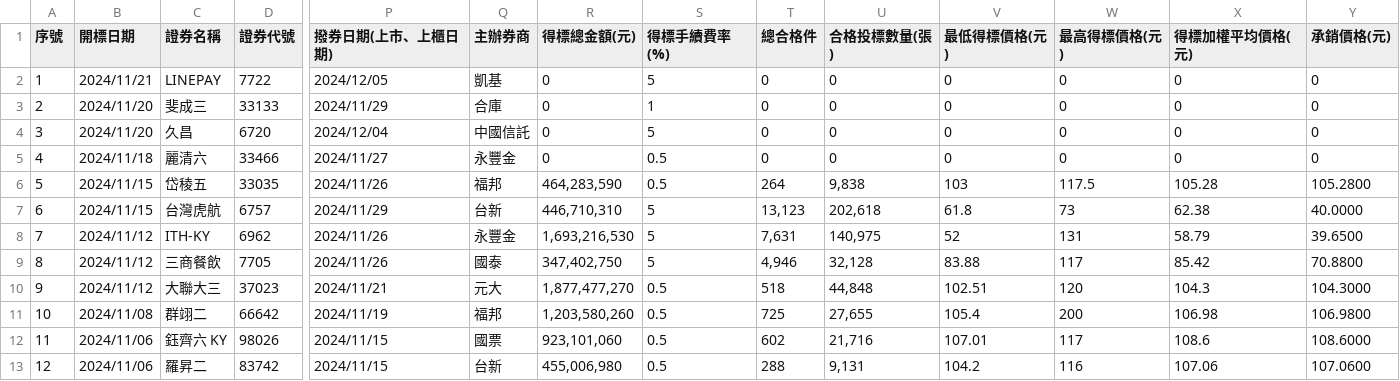
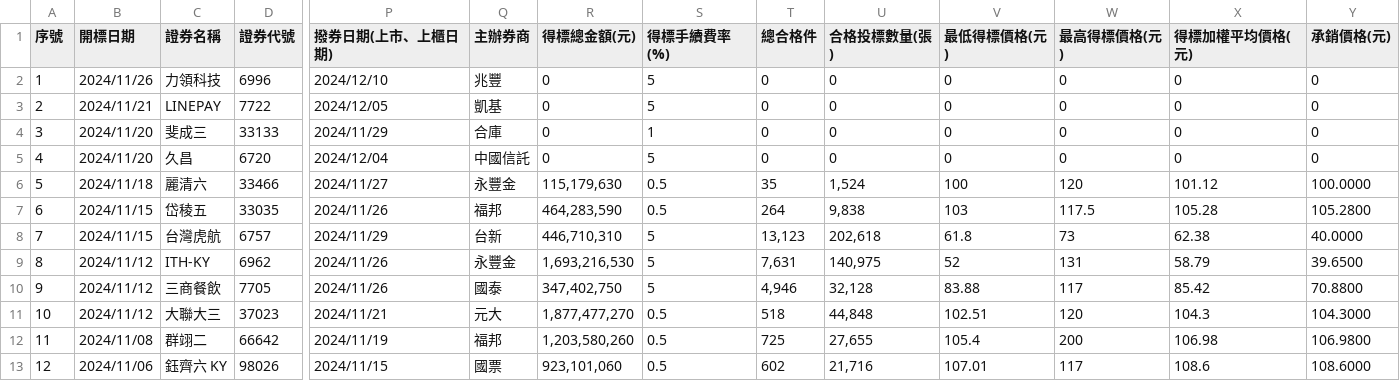
Before and after one commit to wenchiehlee/Selenium-Actions.Auction, a CSV file: auction-utf8.csv, drawn as a sheet; only a part is shown, gaps mark what is left out; the shorter side is filled out with more unchanged rows; addresses are those after the commit; rows hold the shown columns only; the diff names each change by its address in the sheet, - before the commit and + after, or states it on an @@ line.

```diff
--- a/auction-utf8.csv
+++ b/auction-utf8.csv
+row 2: 1 | 2024/11/26 | 力領科技 | 6996 | 2024/12/10 | 兆豐 | 0 | 5 | 0 | 0 | 0 | 0 | 0 | 0
@@ column A (序號) renumbered from row 3 down @@
-R6 (得標總金額(元)): 0
+R6 (得標總金額(元)): 115,179,630
-T6 (總合格件): 0
+T6 (總合格件): 35
-U6 (合格投標數量(張)): 0
+U6 (合格投標數量(張)): 1,524
-V6 (最低得標價格(元)): 0
+V6 (最低得標價格(元)): 100
-W6 (最高得標價格(元)): 0
+W6 (最高得標價格(元)): 120
-X6 (得標加權平均價格(元)): 0
+X6 (得標加權平均價格(元)): 101.12
-Y6 (承銷價格(元)): 0
+Y6 (承銷價格(元)): 100.0000
```
Also changed, not shown: auction-utf8-filter.csv, 3 other files.
